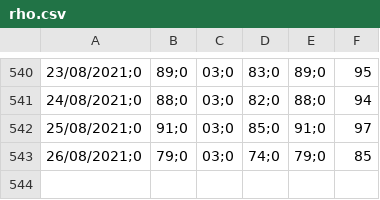
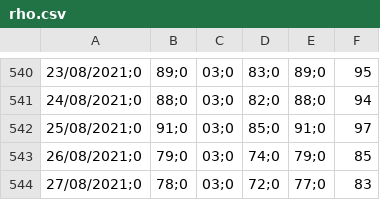
Before and after one commit to icane/covid19-rho, a CSV file: rho.csv, drawn as a sheet; only a part is shown, gaps mark what is left out; the diff names each change by its address in the sheet, - before the commit and + after, or states it on an @@ line.

Commit message:
Actualizado a 02/09/2021

```diff
--- a/rho.csv
+++ b/rho.csv
+row 544: 27/08/2021;0 | 78;0 | 03;0 | 72;0 | 77;0 | 83
```
